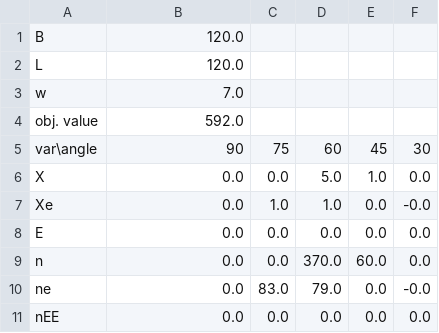
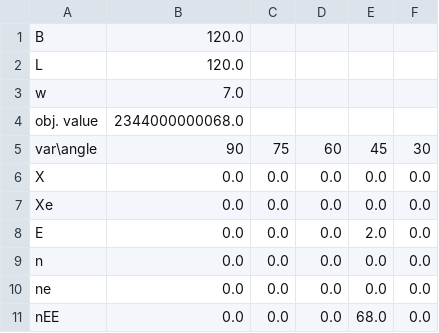
Before and after one commit to ouyang-yang/OR, a CSV file: LP_results.csv, drawn as a sheet.

```diff
--- a/LP_results.csv
+++ b/LP_results.csv
@@ -3,9 +3,9 @@ L, 120.0
 w, 7.0
-obj. value, 592.0
+obj. value, 2344000000068.0
 var\angle,90,75,60,45,30
-X,0.0,0.0,5.0,1.0,0.0
-Xe,0.0,1.0,1.0,0.0,-0.0
-E,0.0,0.0,0.0,0.0,0.0
-n,0.0,0.0,370.0,60.0,0.0
-ne,0.0,83.0,79.0,0.0,-0.0
-nEE,0.0,0.0,0.0,0.0,0.0
+X,0.0,0.0,0.0,0.0,0.0
+Xe,0.0,0.0,0.0,0.0,0.0
+E,0.0,0.0,0.0,2.0,0.0
+n,0.0,0.0,0.0,0.0,0.0
+ne,0.0,0.0,0.0,0.0,0.0
+nEE,0.0,0.0,0.0,68.0,0.0
```
Also changed, not shown: 2 other files.
